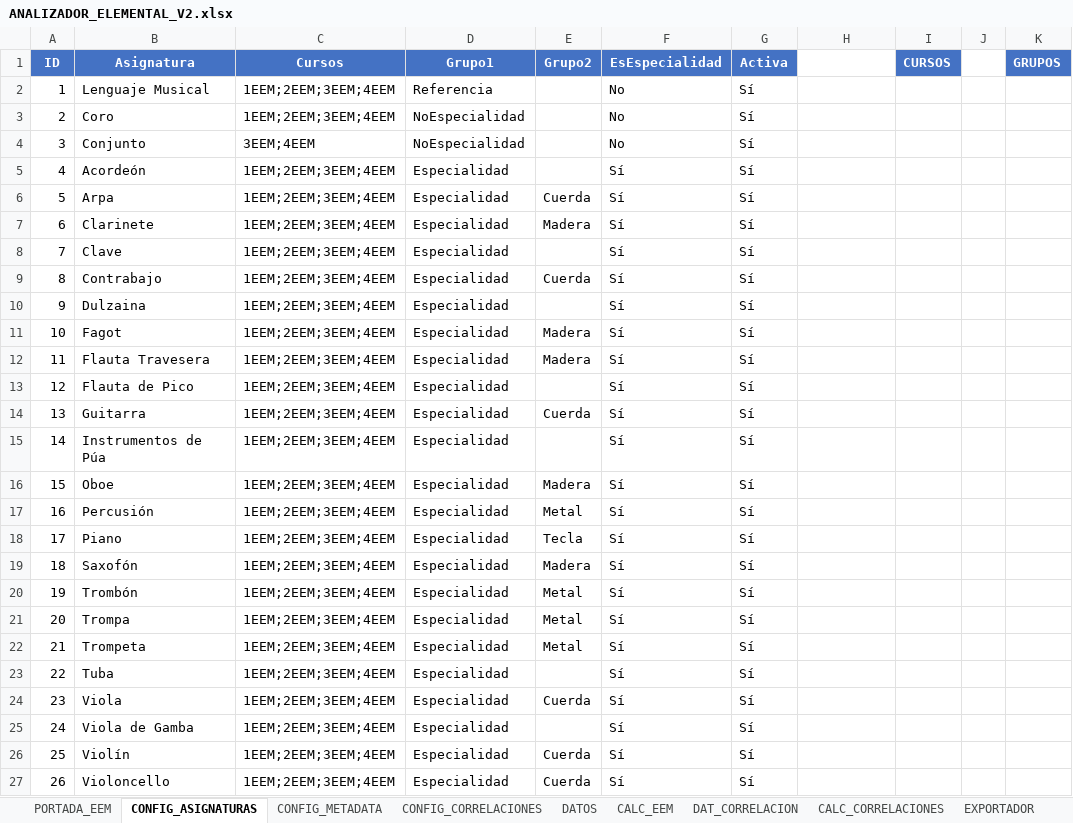
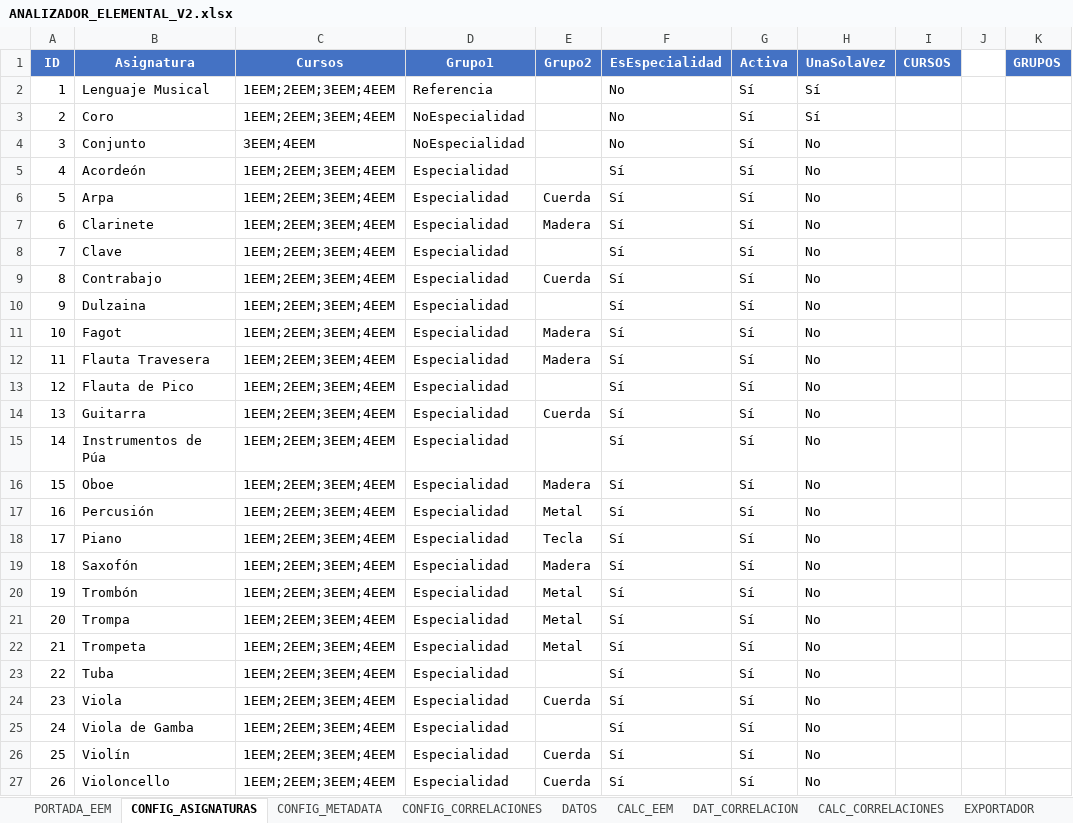
Before and after one commit to JLMirallesB/DashboardAcademico, an Excel workbook: public/data/ANALIZADOR_ELEMENTAL_V2.xlsx, sheet CONFIG_ASIGNATURAS, drawn as a sheet; values as stored, in another font and other column widths than the file's, no borders; the diff names each change by its address in the sheet, - before the commit and + after, or states it on an @@ line.

```diff
--- a/public/data/ANALIZADOR_ELEMENTAL_V2.xlsx (sheet CONFIG_ASIGNATURAS)
+++ b/public/data/ANALIZADOR_ELEMENTAL_V2.xlsx (sheet CONFIG_ASIGNATURAS)
-H1: (empty)
+H1: UnaSolaVez
-H1 fill: none
+H1 fill: #4472C4
-H2:H3 (UnaSolaVez): (empty)
+H2:H3 (UnaSolaVez): Sí
-H4:H27 (UnaSolaVez): (empty)
+H4:H27 (UnaSolaVez): No
```
Also changed, not shown: sheet EXPORTADOR, sheet CALC_EEM, sheet CONFIG_METADATA, formulas that keep their value, 2 other files.
